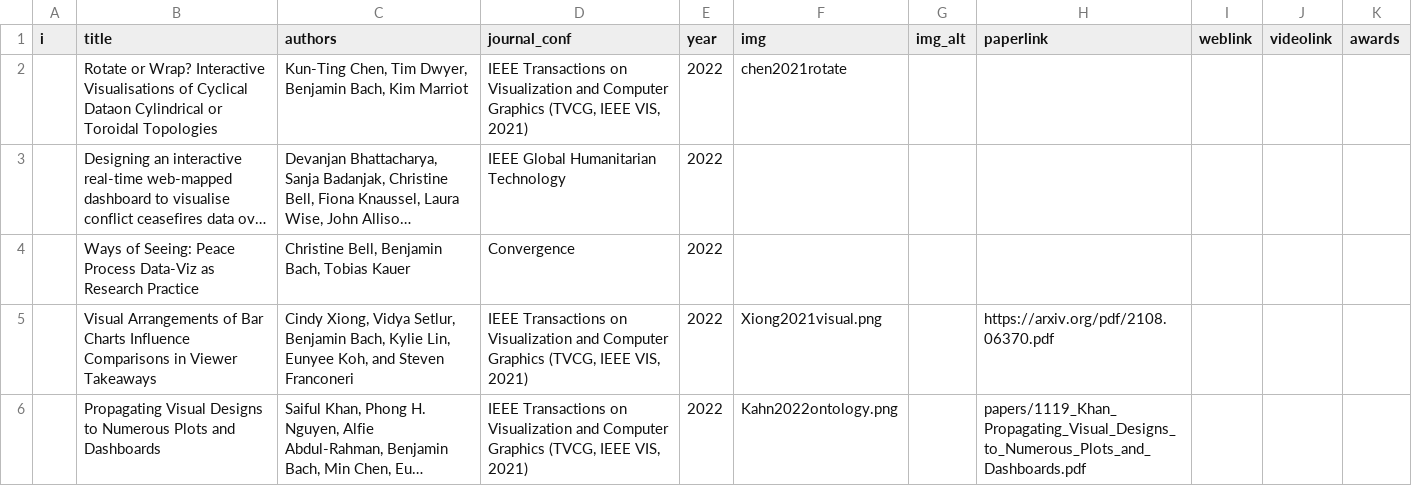
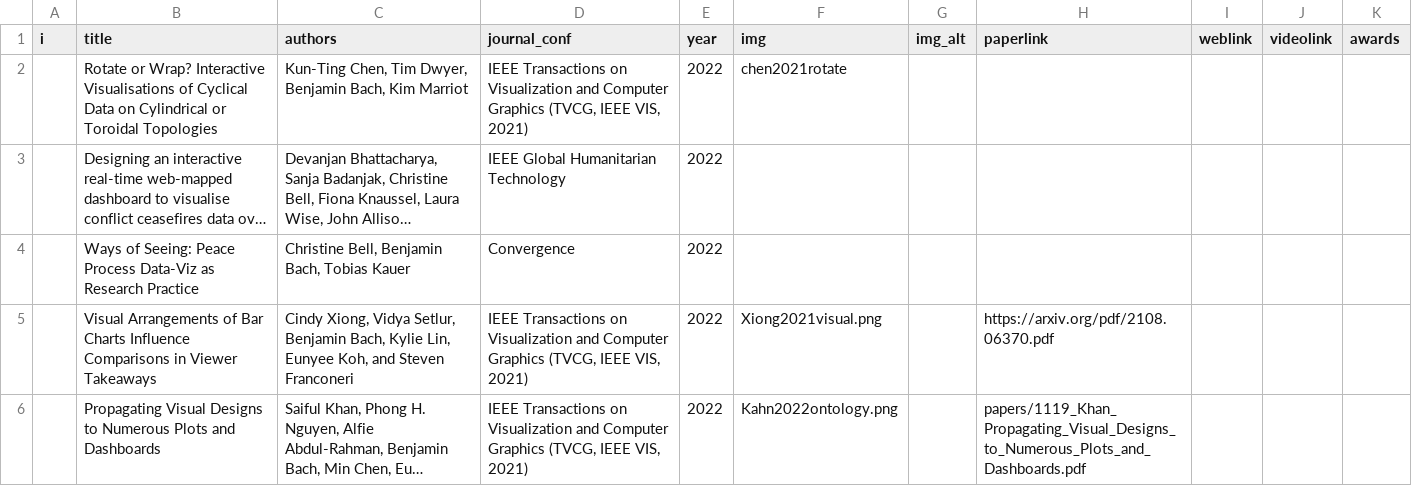
Before and after one commit to visualinteractivedata/visualinteractivedata.github.io, a CSV file: _data/publications.csv, drawn as a sheet; only a part is shown; long unchanged cells end in …; the diff names each change by its address in the sheet, - before the commit and + after, or states it on an @@ line.

Commit message:
Update publications.csv

```diff
--- a/_data/publications.csv
+++ b/_data/publications.csv
-B2 (title): …of Cyclical Dataon Cylindrical or…
+B2 (title): …of Cyclical Data on Cylindrical or…
```
